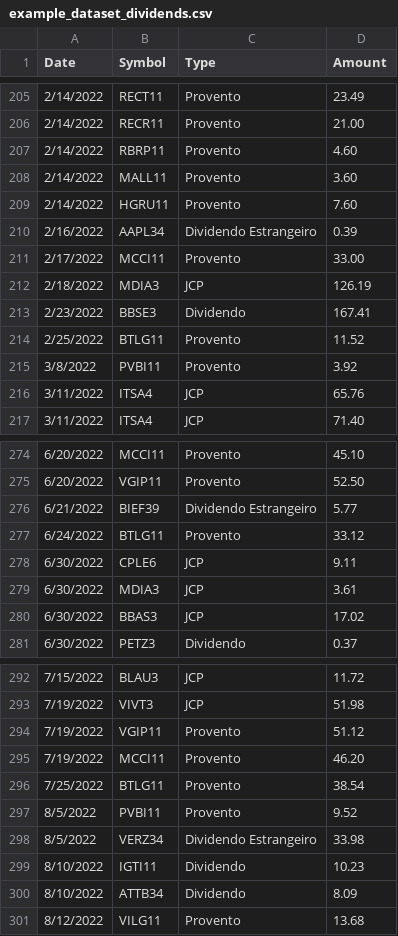
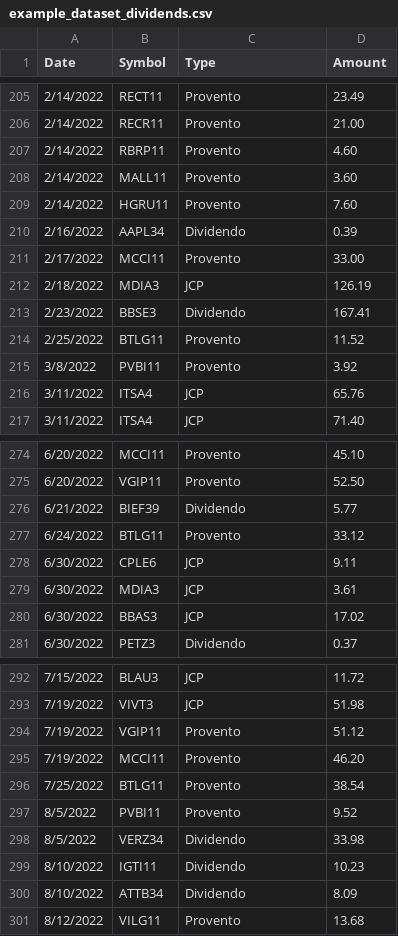
Before and after one commit to soumessias/ir-calculator, a CSV file: example_dataset_dividends.csv, drawn as a sheet; only a part is shown, gaps mark what is left out; the diff covers the shown part only.

Commit message:
Added Bens e Diretos + Dividends Functionality

```diff
--- a/example_dataset_dividends.csv
+++ b/example_dataset_dividends.csv
@@ -209,3 +209,3 @@ Date,Symbol,Type,Amount
 2/14/2022,HGRU11,Provento,7.60
-2/16/2022,AAPL34,Dividendo Estrangeiro,0.39
+2/16/2022,AAPL34,Dividendo,0.39
 2/17/2022,MCCI11,Provento,33.00
@@ -275,3 +275,3 @@ Date,Symbol,Type,Amount
 6/20/2022,VGIP11,Provento,52.50
-6/21/2022,BIEF39,Dividendo Estrangeiro,5.77
+6/21/2022,BIEF39,Dividendo,5.77
 6/24/2022,BTLG11,Provento,33.12
@@ -297,3 +297,3 @@ Date,Symbol,Type,Amount
 8/5/2022,PVBI11,Provento,9.52
-8/5/2022,VERZ34,Dividendo Estrangeiro,33.98
+8/5/2022,VERZ34,Dividendo,33.98
 8/10/2022,IGTI11,Dividendo,10.23
```
Also changed, not shown: 9 edited cells elsewhere in this file, 2 other files.
